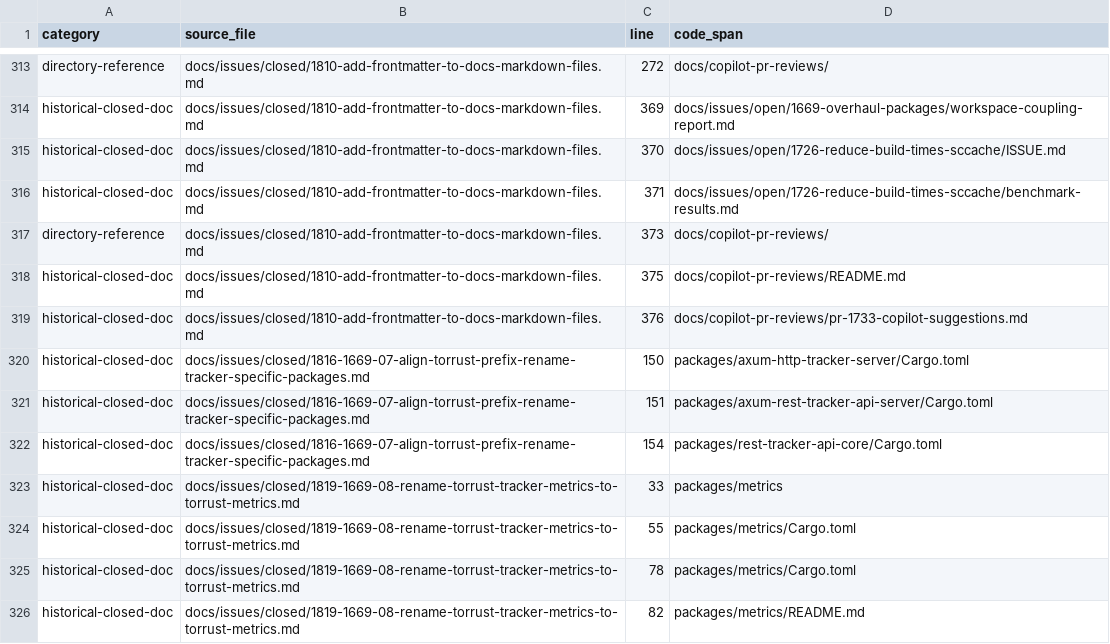
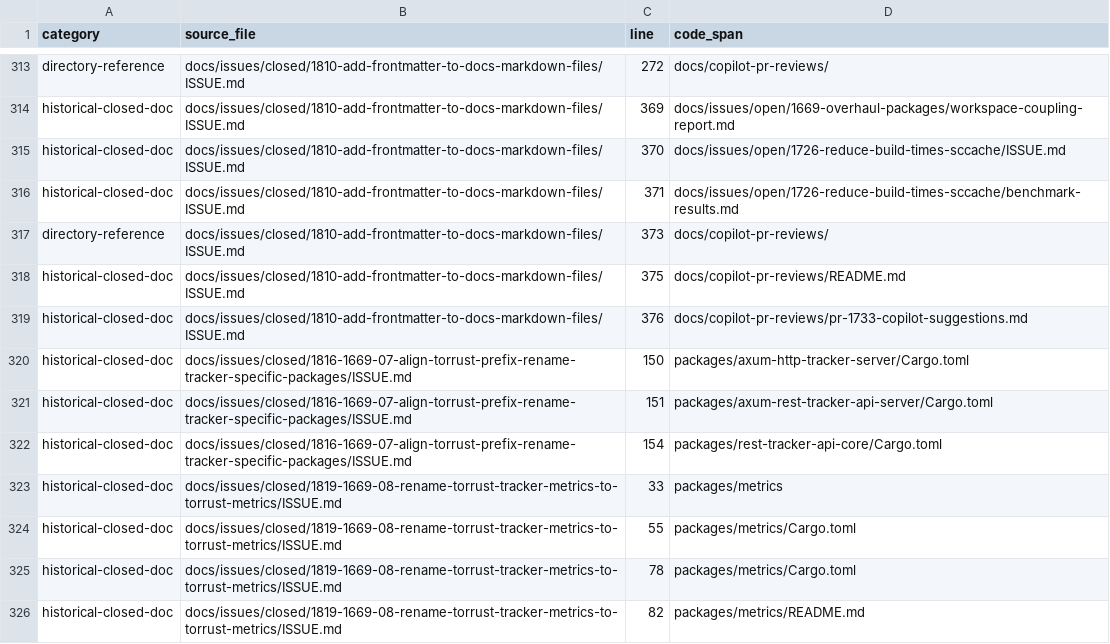
Before and after one commit to torrust/torrust-tracker, a TSV file: docs/issues/closed/2233-2003-tune-unified-pr-review-process/code-span-path-case-inventory.tsv, drawn as a sheet; only a part is shown, gaps mark what is left out; the diff covers the shown part only; the diff names each change by its address in the sheet, - before the commit and + after, or states it on an @@ line.

Commit message:
docs(issues): migrate third closed archive batch (#2159)

```diff
--- a/docs/issues/closed/2233-2003-tune-unified-pr-review-process/code-span-path-case-inventory.tsv
+++ b/docs/issues/closed/2233-2003-tune-unified-pr-review-process/code-span-path-case-inventory.tsv
-B313:B319 (source_file): docs/issues/closed/1810-add-frontmatter-to-docs-markdown-files.md
+B313:B319 (source_file): docs/issues/closed/1810-add-frontmatter-to-docs-markdown-files/ISSUE.md
-B320:B322 (source_file): docs/issues/closed/1816-1669-07-align-torrust-prefix-rename-tracker-specific-packages.md
+B320:B322 (source_file): docs/issues/closed/1816-1669-07-align-torrust-prefix-rename-tracker-specific-packages/ISSUE.md
-B323:B326 (source_file): docs/issues/closed/1819-1669-08-rename-torrust-tracker-metrics-to-torrust-metrics.md
+B323:B326 (source_file): docs/issues/closed/1819-1669-08-rename-torrust-tracker-metrics-to-torrust-metrics/ISSUE.md
```
Also changed, not shown: 88 edited cells elsewhere in this file, 27 other files.
